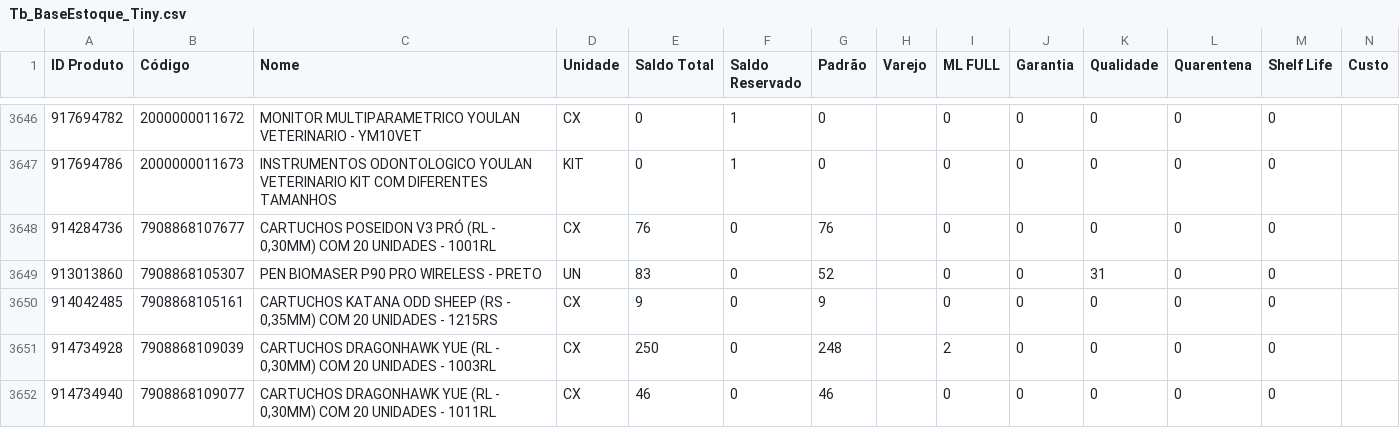
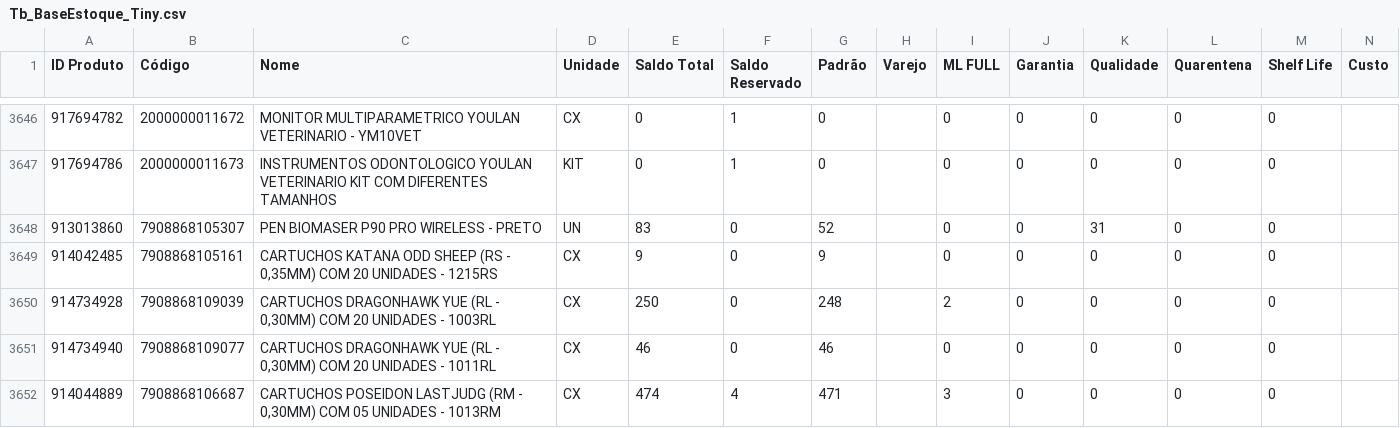
Before and after one commit to JhonatanAlmeida02/Pdg-Tiny-Importacoes, a CSV file: TB_bases/Tb_BaseEstoque_Tiny.csv, drawn as a sheet; only a part is shown, gaps mark what is left out; the shorter side is filled out with more unchanged rows; removed rows and columns are numbered as before the commit, all else as after; the diff covers the shown part only; the diff names each change by its address in the sheet, - before the commit and + after, or states it on an @@ line.

```diff
--- a/TB_bases/Tb_BaseEstoque_Tiny.csv
+++ b/TB_bases/Tb_BaseEstoque_Tiny.csv
-row 3648: 914284736 | 7908868107677 | CARTUCHOS POSEIDON V3 PRÓ (RL - 0,30MM) COM 20 UNIDADES - 1001RL | CX | 76 | 0 | 76 |  | 0 | 0 | 0 | 0 | 0
```
Also changed, not shown: 3 added rows, 2 removed rows and 55 moved rows elsewhere in this file, 1 other file.
